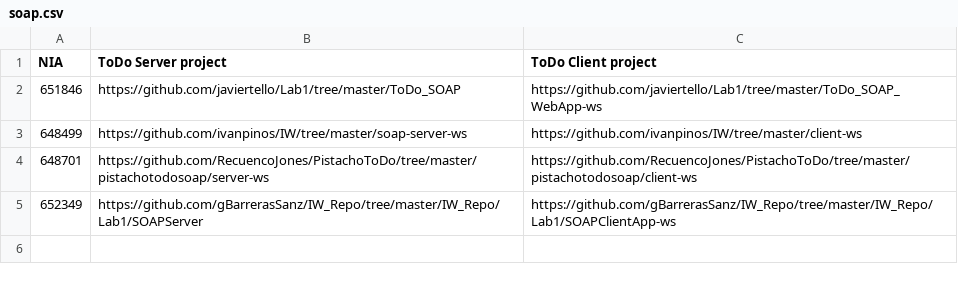
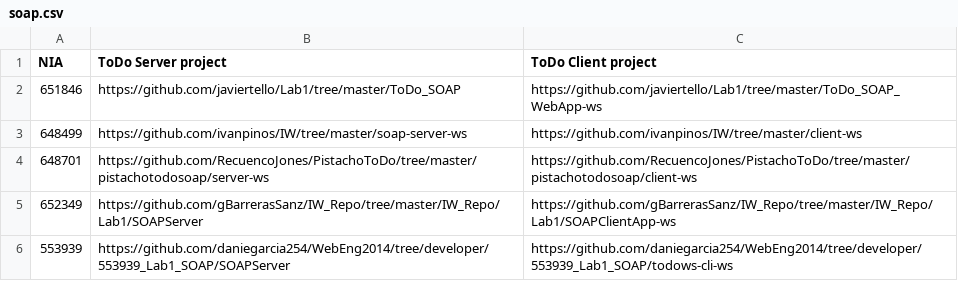
Before and after one commit to valarion/WebEng2014, a CSV file: labs/soap.csv, drawn as a sheet; the diff names each change by its address in the sheet, - before the commit and + after, or states it on an @@ line.

Commit message:
Update soap.csv

```diff
--- a/labs/soap.csv
+++ b/labs/soap.csv
+row 6: 553939 | https://github.com/daniegarcia254/WebEng2014/tree/developer/553939_Lab1_SOAP/SOAPServer | https://github.com/daniegarcia254/WebEng2014/tree/developer/553939_Lab1_SOAP/todows-cli-ws
```
